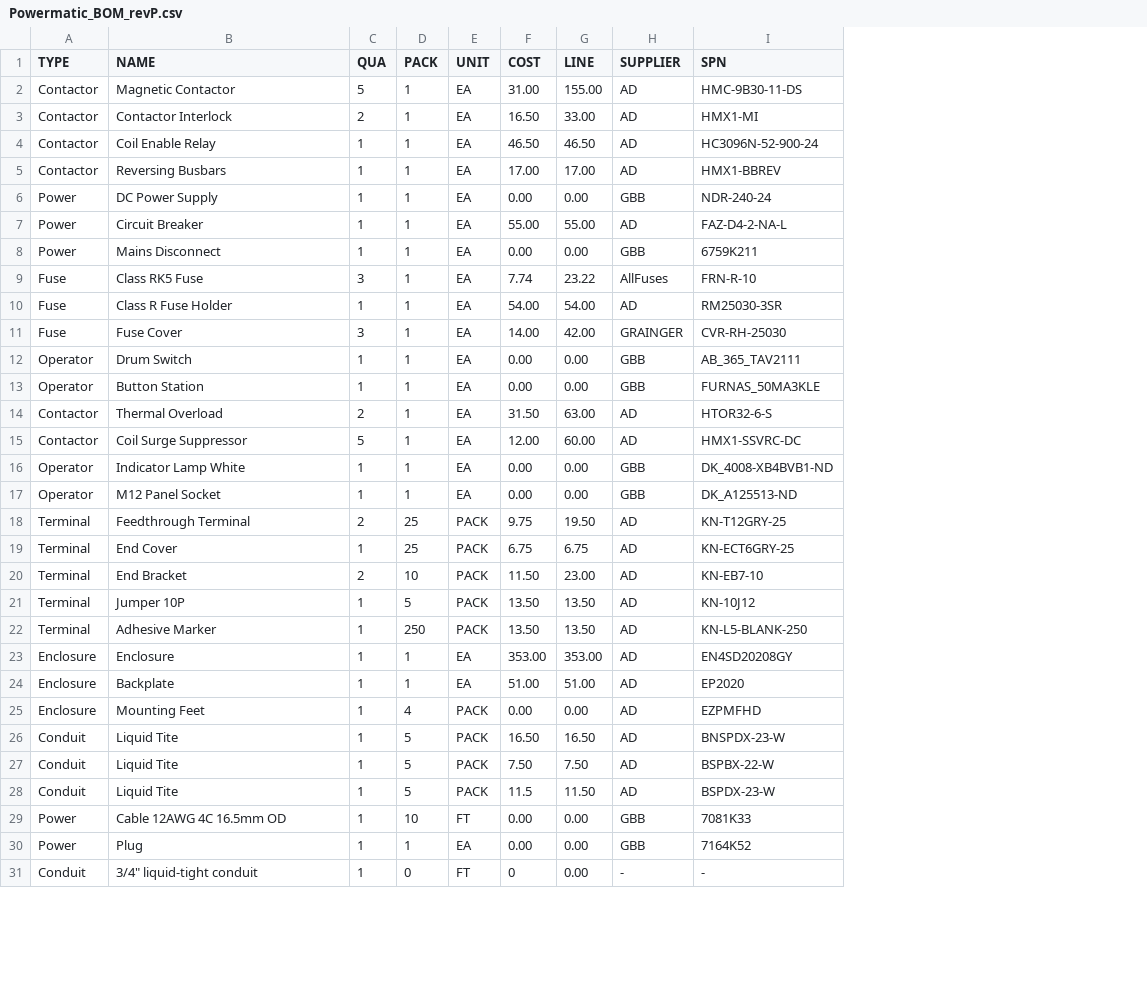
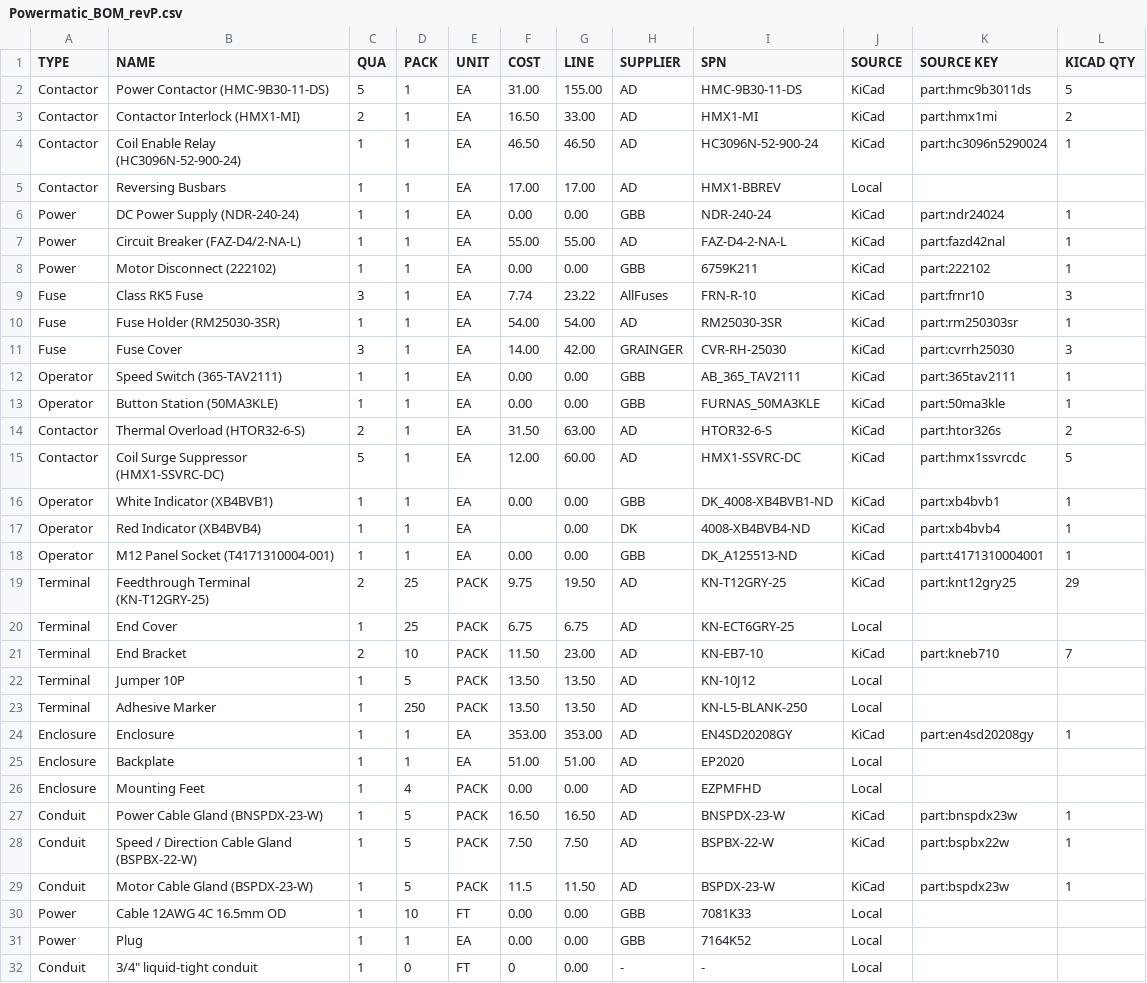
Before and after one commit to goodbetterbestco/powermatic_1200, a CSV file: Powermatic_BOM_revP.csv, drawn as a sheet; only a part is shown; addresses are those after the commit; the diff covers the shown part only; the diff names each change by its address in the sheet, - before the commit and + after, or states it on an @@ line.

Commit message:
Update panel wiring metadata and KiCad schedule extraction

```diff
--- a/Powermatic_BOM_revP.csv
+++ b/Powermatic_BOM_revP.csv
+column J (SOURCE), rows 2-16: KiCad | KiCad | KiCad | Local | KiCad | KiCad | KiCad | KiCad | KiCad | KiCad | KiCad | KiCad | KiCad | KiCad | KiCad; rows 18-32: KiCad | KiCad | Local | KiCad | Local | Local | KiCad | Local | Local | KiCad | KiCad | KiCad | Local | Local | Local
+column K (SOURCE KEY), rows 2-16: part:hmc9b3011ds | part:hmx1mi | part:hc3096n5290024 |  | part:ndr24024 | part:fazd42nal | part:222102 | part:frnr10 | part:rm250303sr | part:cvrrh25030 | part:365tav2111 | part:50ma3kle | part:htor326s | part:hmx1ssvrcdc | part:xb4bvb1; rows 18-29: part:t4171310004001 | part:knt12gry25 |  | part:kneb710 |  |  | part:en4sd20208gy |  |  | part:bnspdx23w | part:bspbx22w | part:bspdx23w
+column L (KICAD QTY), rows 2-16: 5 | 2 | 1 |  | 1 | 1 | 1 | 3 | 1 | 3 | 1 | 1 | 2 | 5 | 1; rows 18-29: 1 | 29 |  | 7 |  |  | 1 |  |  | 1 | 1 | 1
-B2 (NAME): Magnetic Contactor
+B2 (NAME): Power Contactor (HMC-9B30-11-DS)
-B3 (NAME): Contactor Interlock
+B3 (NAME): Contactor Interlock (HMX1-MI)
-B4 (NAME): Coil Enable Relay
+B4 (NAME): Coil Enable Relay (HC3096N-52-900-24)
-B6 (NAME): DC Power Supply
+B6 (NAME): DC Power Supply (NDR-240-24)
-B7 (NAME): Circuit Breaker
+B7 (NAME): Circuit Breaker (FAZ-D4/2-NA-L)
-B8 (NAME): Mains Disconnect
+B8 (NAME): Motor Disconnect (222102)
-B10 (NAME): Class R Fuse Holder
+B10 (NAME): Fuse Holder (RM25030-3SR)
-B12 (NAME): Drum Switch
+B12 (NAME): Speed Switch (365-TAV2111)
-B13 (NAME): Button Station
+B13 (NAME): Button Station (50MA3KLE)
-B14 (NAME): Thermal Overload
+B14 (NAME): Thermal Overload (HTOR32-6-S)
-B15 (NAME): Coil Surge Suppressor
+B15 (NAME): Coil Surge Suppressor (HMX1-SSVRC-DC)
-B16 (NAME): Indicator Lamp White
+B16 (NAME): White Indicator (XB4BVB1)
+row 17: Operator | Red Indicator (XB4BVB4) | 1 | 1 | EA |  | 0.00 | DK | 4008-XB4BVB4-ND | KiCad | part:xb4bvb4 | 1
-B18 (NAME): M12 Panel Socket
+B18 (NAME): M12 Panel Socket (T4171310004-001)
-B19 (NAME): Feedthrough Terminal
+B19 (NAME): Feedthrough Terminal (KN-T12GRY-25)
-B27 (NAME): Liquid Tite
+B27 (NAME): Power Cable Gland (BNSPDX-23-W)
-B28 (NAME): Liquid Tite
+B28 (NAME): Speed / Direction Cable Gland (BSPBX-22-W)
-B29 (NAME): Liquid Tite
+B29 (NAME): Motor Cable Gland (BSPDX-23-W)
```
Also changed, not shown: 1 edited cell elsewhere in this file, 36 other files.
